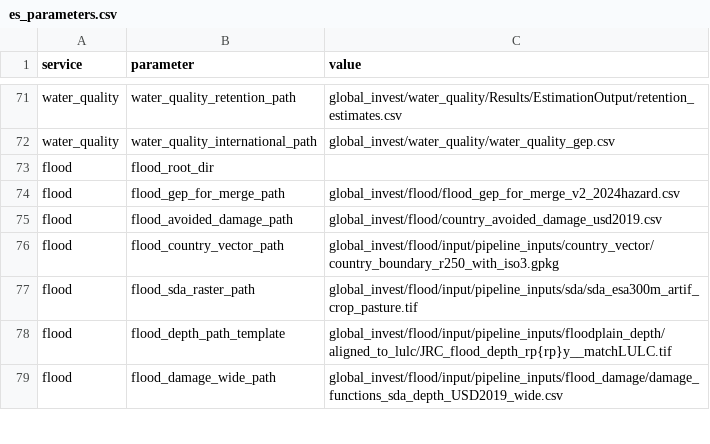
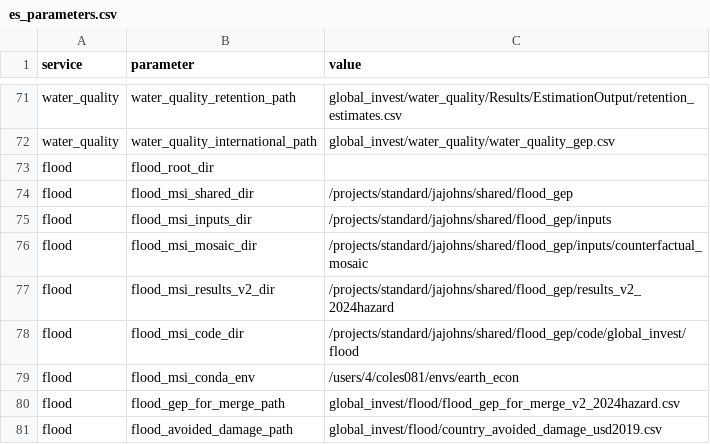
Before and after one commit to NatCapTEEMs/global_invest_dev, a CSV file: global_invest/input_template/es_parameters.csv, drawn as a sheet; only a part is shown, gaps mark what is left out; the shorter side is filled out with more unchanged rows; the diff names each change by its address in the sheet, - before the commit and + after, or states it on an @@ line.

Commit message:
coastal carbon: the seagrass overlap measured; flood: MSI values in es_parameters
Seagrass: the 293,147 WCMC polygons sum to 54.46 Mha and dissolve to 30.02, so
overlaps inflate the extent 1.8 times, and the dissolved figure lands inside the
16 to 27 Mha range the appendix cites from McKenzie. That confirms the
double-count is real and material rather than suspected.

⚠ The other half of the hypothesis is refuted: clipping GMW v3 to the EEZ layer
gives 14.60 Mha, identical to global, so EEZ clipping explains none of the
appendix's 0.37 Mha mangrove figure. Still unaccounted for.

flood: es_parameters carries the MSI values. The shared tree is the same path for
every user on the cluster so it ships filled; flood_root_dir, the per-user
writable root, stays blank.

```diff
--- a/global_invest/input_template/es_parameters.csv
+++ b/global_invest/input_template/es_parameters.csv
+row 74: flood | flood_msi_shared_dir | /projects/standard/jajohns/shared/flood_gep
+row 75: flood | flood_msi_inputs_dir | /projects/standard/jajohns/shared/flood_gep/inputs
+row 76: flood | flood_msi_mosaic_dir | /projects/standard/jajohns/shared/flood_gep/inputs/counterfactual_mosaic
+row 77: flood | flood_msi_results_v2_dir | /projects/standard/jajohns/shared/flood_gep/results_v2_2024hazard
+row 78: flood | flood_msi_code_dir | /projects/standard/jajohns/shared/flood_gep/code/global_invest/flood
+row 79: flood | flood_msi_conda_env | /users/4/coles081/envs/earth_econ
```
